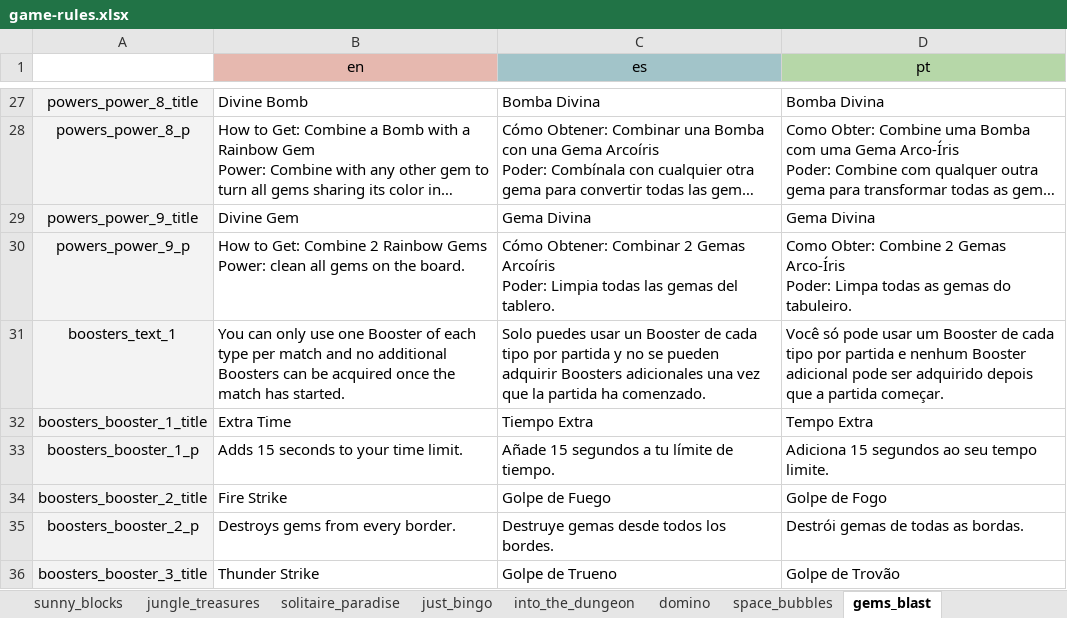
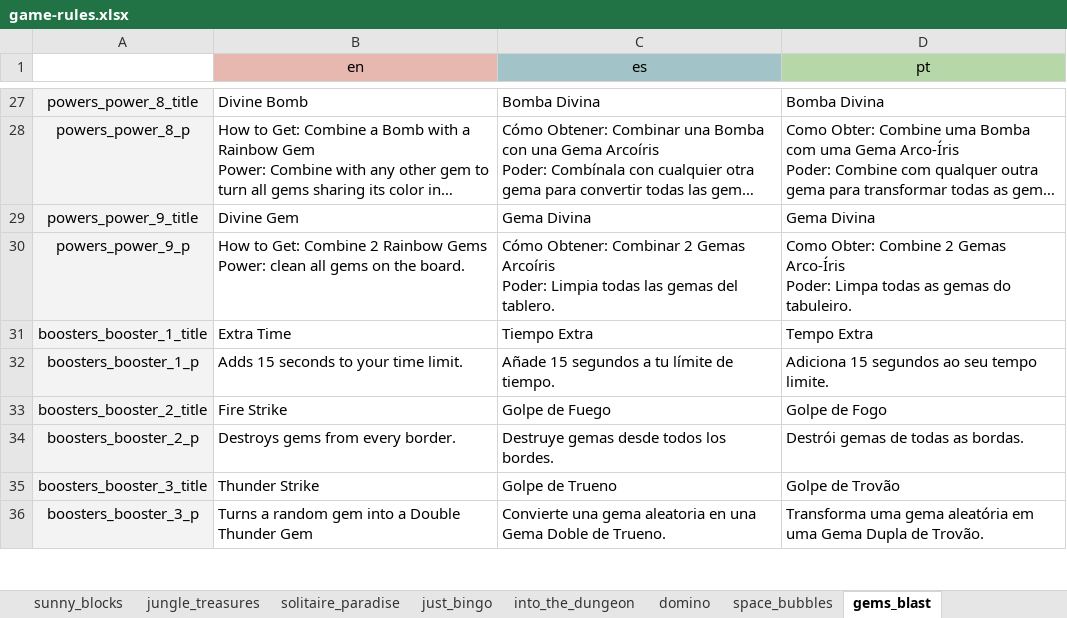
Before and after one commit to Federicogimenez/zkuads-games-rules, an Excel workbook: public/game-rules.xlsx, sheet gems_blast, drawn as a sheet; only a part is shown, gaps mark what is left out; the shorter side is filled out with more unchanged rows; long unchanged cells end in …; values as stored, in another font and other column widths than the file's, no borders; charts and pictures not drawn; the diff names each change by its address in the sheet, - before the commit and + after, or states it on an @@ line.

Commit message:
add gems blast game rules

```diff
--- a/public/game-rules.xlsx (sheet gems_blast)
+++ b/public/game-rules.xlsx (sheet gems_blast)
-row 31: boosters_text_1 | You can only use one Booster of each type per match and no additional Boosters can be acquired once the match has started. | Solo puedes usar un Booster de cada tipo por partida y no se pueden adquirir Boosters adicionales una vez que la partida ha comenzado. | Você só pode usar um Booster de cada tipo por partida e nenhum Booster adicional pode ser adquirido depois que a partida começar.
```
Also changed, not shown: sheet blackjack, sheet base, sheet jungle_treasures, sheet sunny_blocks, sheet solitaire_paradise, sheet domino, 5 more sheets, 11 other files.
